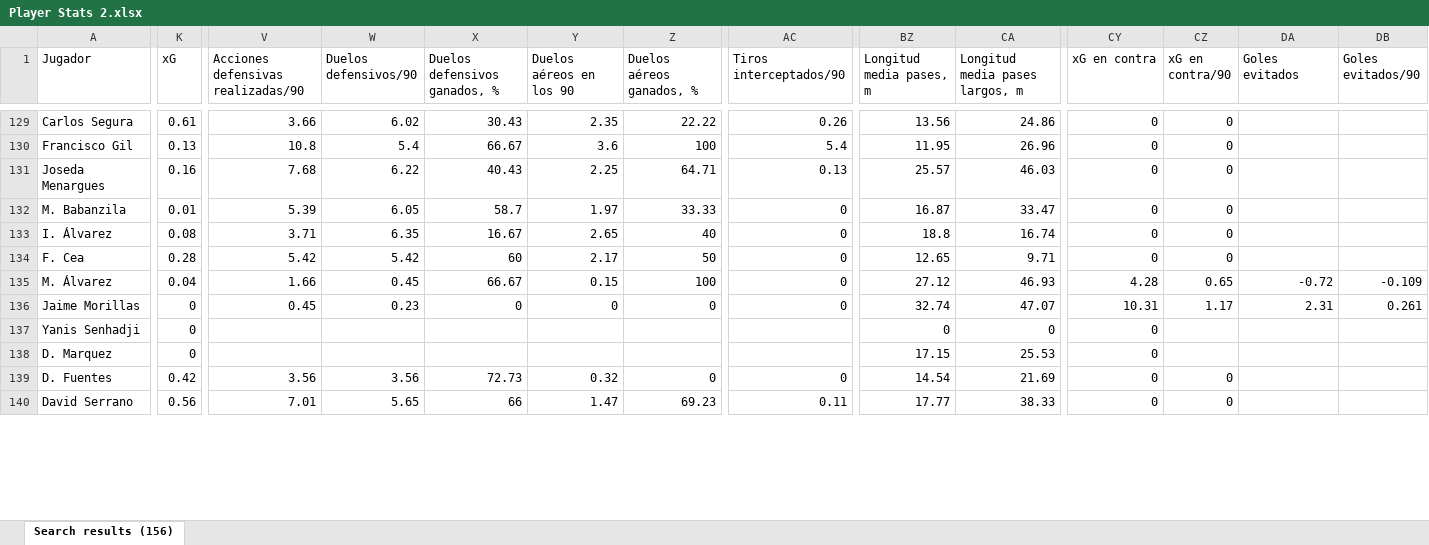
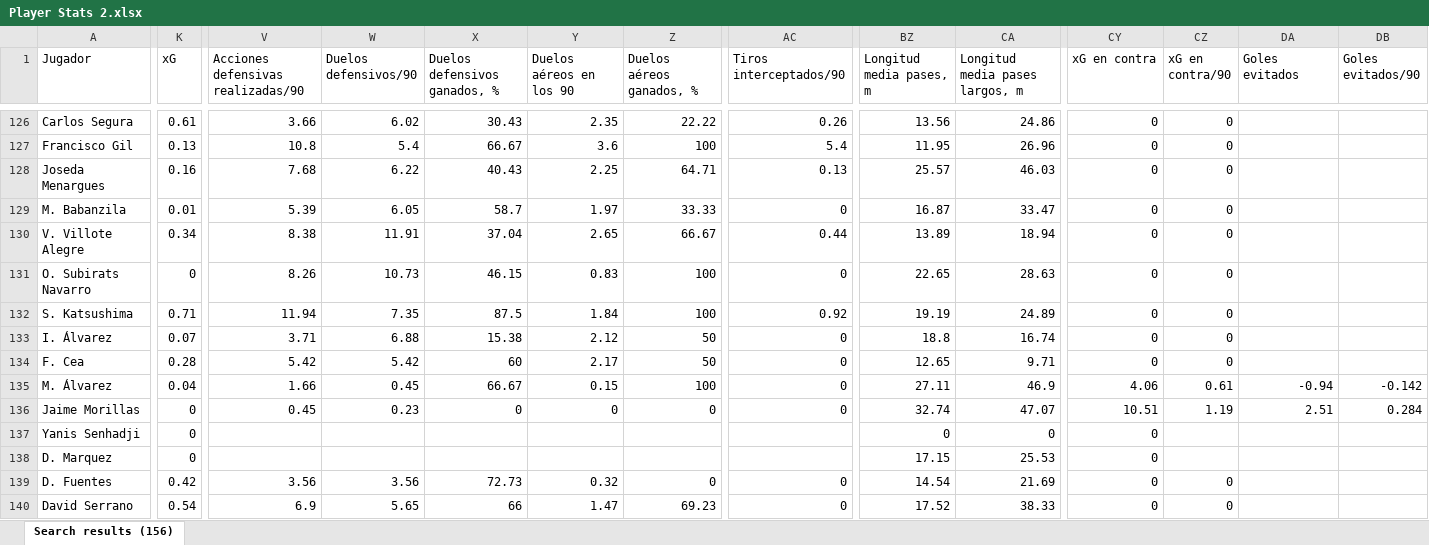
Before and after one commit to vceazurita-ship-it/Real-Madrid-Castilla-26-27, an Excel workbook: public/data/wys/Player Stats 2.xlsx, sheet Search results (156), drawn as a sheet; only a part is shown, gaps mark what is left out; values as stored, in another font and other column widths than the file's, no borders; the diff covers the shown part only; the diff names each change by its address in the sheet, - before the commit and + after, or states it on an @@ line.

```diff
--- a/public/data/wys/Player Stats 2.xlsx (sheet Search results (156))
+++ b/public/data/wys/Player Stats 2.xlsx (sheet Search results (156))
@@ row 120 moved to row 130: V. Villote Alegre @@
@@ row 121 moved to row 131: O. Subirats Navarro @@
@@ row 122 moved to row 132: S. Katsushima @@
-K133 (xG): 0.08
+K133 (xG): 0.07
-W133 (Duelos defensivos/90): 6.35
+W133 (Duelos defensivos/90): 6.88
-X133 (Duelos defensivos ganados, %): 16.67
+X133 (Duelos defensivos ganados, %): 15.38
-Y133 (Duelos aéreos en los 90): 2.65
+Y133 (Duelos aéreos en los 90): 2.12
-Z133 (Duelos aéreos ganados, %): 40
+Z133 (Duelos aéreos ganados, %): 50
-BZ135 (Longitud media pases, m): 27.12
+BZ135 (Longitud media pases, m): 27.11
-CA135 (Longitud media pases largos, m): 46.93
+CA135 (Longitud media pases largos, m): 46.9
-CY135 (xG en contra): 4.28
+CY135 (xG en contra): 4.06
-CZ135 (xG en contra/90): 0.65
+CZ135 (xG en contra/90): 0.61
-DA135 (Goles evitados): -0.72
+DA135 (Goles evitados): -0.94
-DB135 (Goles evitados/90): -0.109
+DB135 (Goles evitados/90): -0.142
-CY136 (xG en contra): 10.31
+CY136 (xG en contra): 10.51
-CZ136 (xG en contra/90): 1.17
+CZ136 (xG en contra/90): 1.19
-DA136 (Goles evitados): 2.31
+DA136 (Goles evitados): 2.51
-DB136 (Goles evitados/90): 0.261
+DB136 (Goles evitados/90): 0.284
-K140 (xG): 0.56
+K140 (xG): 0.54
-V140: 7.01
+V140: 6.9
-AC140 (Tiros interceptados/90): 0.11
+AC140 (Tiros interceptados/90): 0
-BZ140 (Longitud media pases, m): 17.77
+BZ140 (Longitud media pases, m): 17.52
```
Also changed, not shown: 21 moved rows and 157 edited cells elsewhere in this sheet, public/data/wys/Player Stats 1.xlsx, public/data/wys/Player Stats 3.xlsx, 16 other files.
